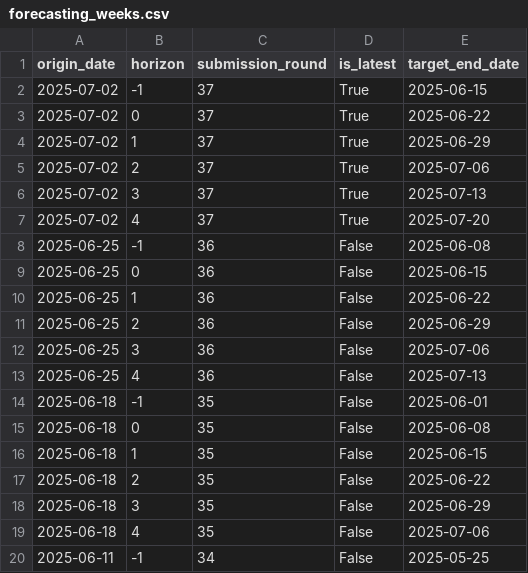
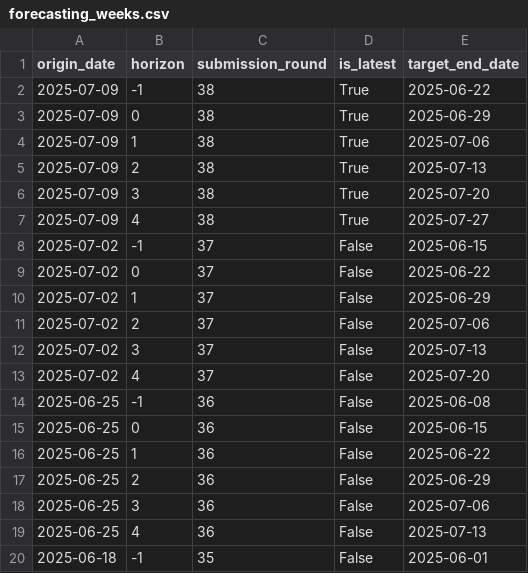
Before and after one commit to vinkenoogm/RespiCast-Covid19, a CSV file: supporting-files/forecasting_weeks.csv, drawn as a sheet; only a part is shown; the shorter side is filled out with more unchanged rows.

```diff
--- a/supporting-files/forecasting_weeks.csv
+++ b/supporting-files/forecasting_weeks.csv
@@ -1,8 +1,14 @@
 origin_date,horizon,submission_round,is_latest,target_end_date
-2025-07-02,-1,37,True,2025-06-15
-2025-07-02,0,37,True,2025-06-22
-2025-07-02,1,37,True,2025-06-29
-2025-07-02,2,37,True,2025-07-06
-2025-07-02,3,37,True,2025-07-13
-2025-07-02,4,37,True,2025-07-20
+2025-07-09,-1,38,True,2025-06-22
+2025-07-09,0,38,True,2025-06-29
+2025-07-09,1,38,True,2025-07-06
+2025-07-09,2,38,True,2025-07-13
+2025-07-09,3,38,True,2025-07-20
+2025-07-09,4,38,True,2025-07-27
+2025-07-02,-1,37,False,2025-06-15
+2025-07-02,0,37,False,2025-06-22
+2025-07-02,1,37,False,2025-06-29
+2025-07-02,2,37,False,2025-07-06
+2025-07-02,3,37,False,2025-07-13
+2025-07-02,4,37,False,2025-07-20
 2025-06-25,-1,36,False,2025-06-08
```
